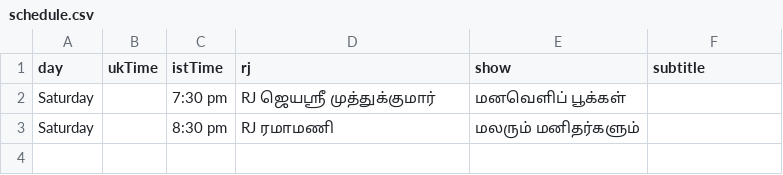
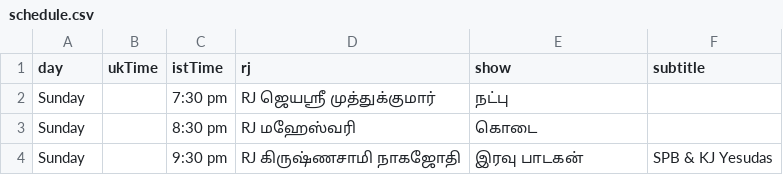
Before and after one commit to asalfm/asalfm-website, a CSV file: assets/schedule.csv, drawn as a sheet.

Commit message:
Update schedule.csv

```diff
--- a/assets/schedule.csv
+++ b/assets/schedule.csv
@@ -1,3 +1,4 @@
 day,ukTime,istTime,rj,show,subtitle
-Saturday,,7:30 pm,RJ ஜெயஸ்ரீ முத்துக்குமார்,மனவெளிப் பூக்கள்,
-Saturday,,8:30 pm,RJ ரமாமணி ,மலரும் மனிதர்களும்,
+Sunday,,7:30 pm,RJ ஜெயஸ்ரீ முத்துக்குமார்,நட்பு,
+Sunday,,8:30 pm, RJ மஹேஸ்வரி, கொடை,
+Sunday,,9:30 pm, RJ கிருஷ்ணசாமி நாகஜோதி, இரவு பாடகன், SPB & KJ Yesudas
```
